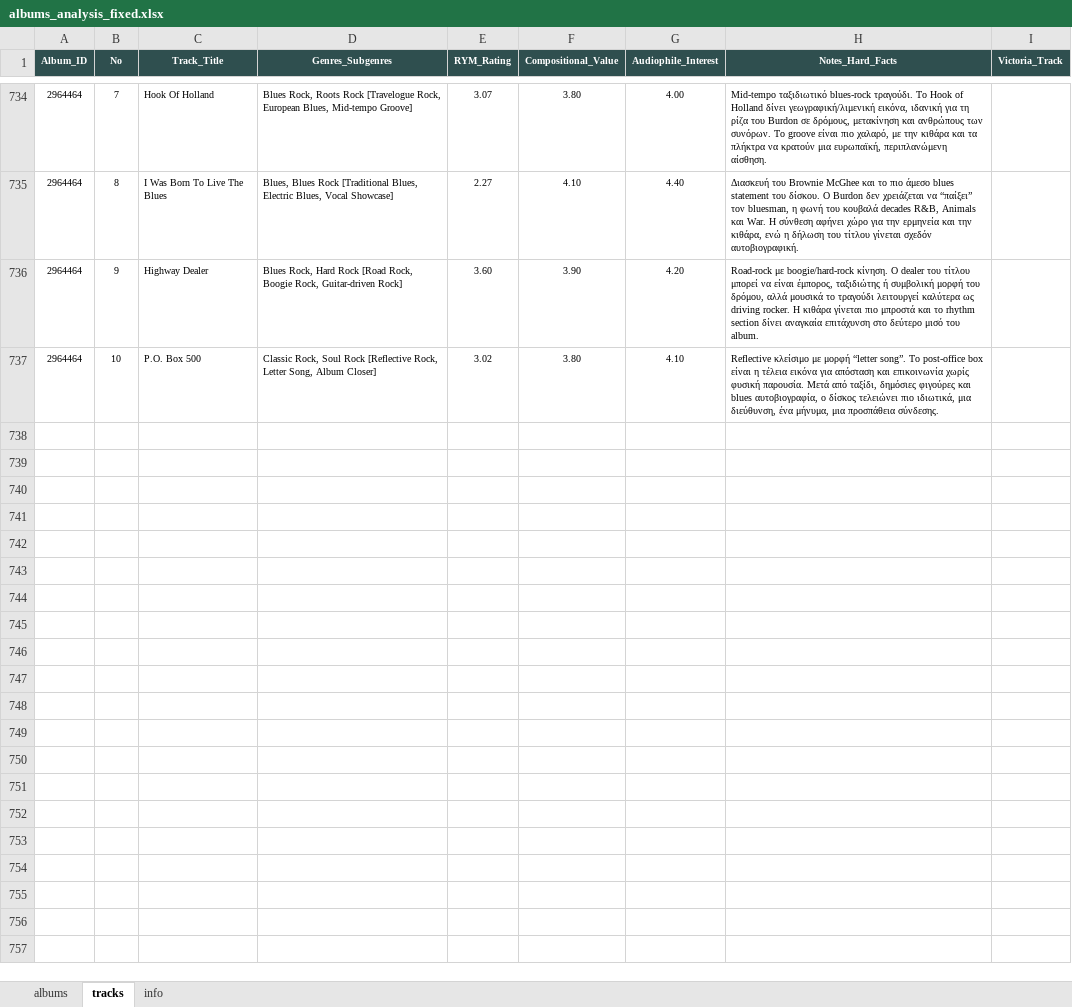
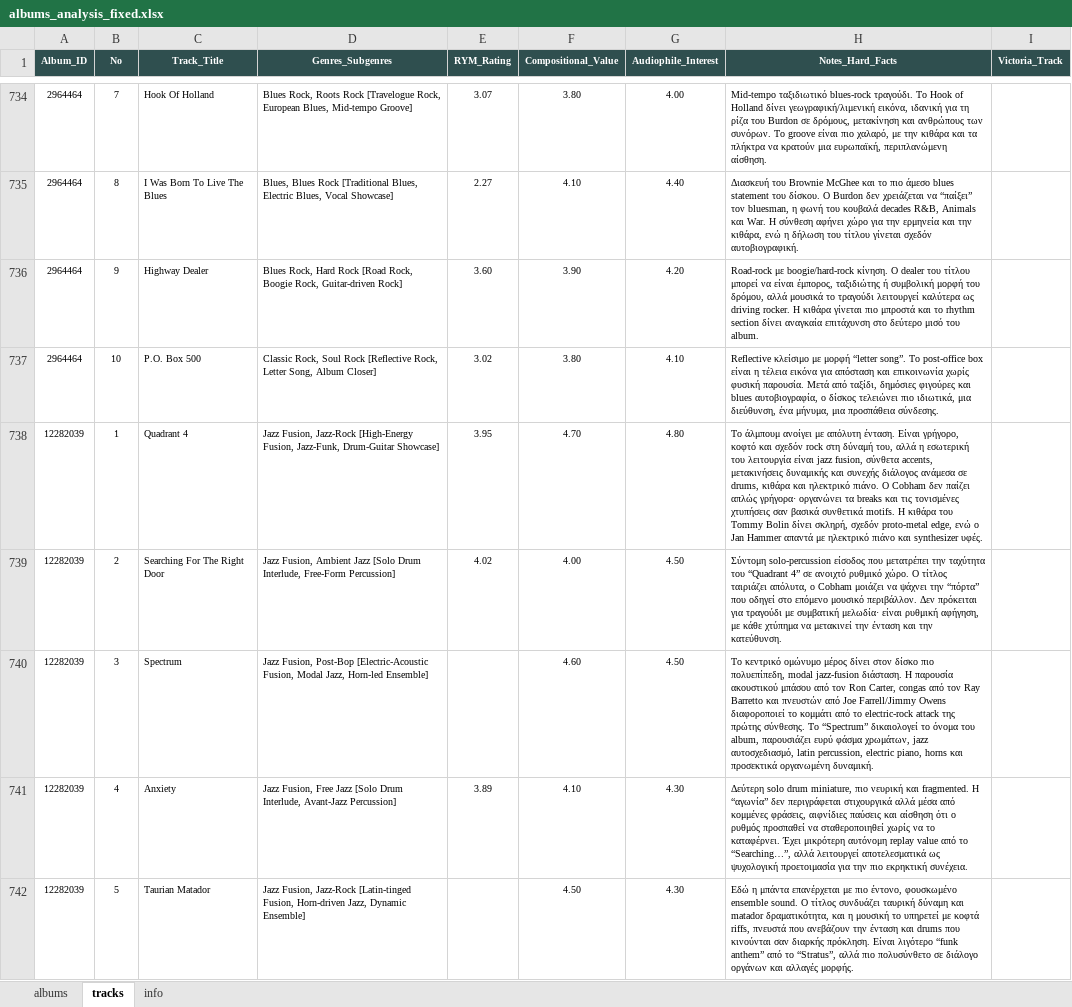
Before and after one commit to blueaegean/music-archive, an Excel workbook: albums_analysis_fixed.xlsx, sheet tracks, drawn as a sheet; only a part is shown, gaps mark what is left out; values as stored, in another font and other column widths than the file's, no borders; the diff covers the shown part only; the diff names each change by its address in the sheet, - before the commit and + after, or states it on an @@ line.

Commit message:
Add files via upload

```diff
--- a/albums_analysis_fixed.xlsx (sheet tracks)
+++ b/albums_analysis_fixed.xlsx (sheet tracks)
+row 738: 12282039 | 1 | Quadrant 4 | Jazz Fusion, Jazz-Rock [High-Energy Fusion, Jazz-Funk, Drum-Guitar Showcase] | 3.95 | 4.70 | 4.80 | Το άλμπουμ ανοίγει με απόλυτη ένταση. Είναι γρήγορο, κοφτό και σχεδόν rock στη δύναμή του, αλλά η εσωτερική του λειτουργία είναι jazz fusion, σύνθετα accents, μετακινήσεις δυναμικής και συνεχής διάλογος ανάμεσα σε drums, κιθάρα και ηλεκτρικό πιάνο. Ο Cobham δεν παίζει απλώς γρήγορα· οργανώνει τα breaks και τις τονισμένες χτυπήσεις σαν βασικά συνθετικά motifs. Η κιθάρα του Tommy Bolin δίνει σκληρή, σχεδόν proto-metal edge, ενώ ο Jan Hammer απαντά με ηλεκτρικό πιάνο και synthesizer υφές.
+row 739: 12282039 | 2 | Searching For The Right Door | Jazz Fusion, Ambient Jazz [Solo Drum Interlude, Free-Form Percussion] | 4.02 | 4.00 | 4.50 | Σύντομη solo-percussion είσοδος που μετατρέπει την ταχύτητα του “Quadrant 4” σε ανοιχτό ρυθμικό χώρο. Ο τίτλος ταιριάζει απόλυτα, ο Cobham μοιάζει να ψάχνει την “πόρτα” που οδηγεί στο επόμενο μουσικό περιβάλλον. Δεν πρόκειται για τραγούδι με συμβατική μελωδία· είναι ρυθμική αφήγηση, με κάθε χτύπημα να μετακινεί την ένταση και την κατεύθυνση.
+row 740: 12282039 | 3 | Spectrum | Jazz Fusion, Post-Bop [Electric-Acoustic Fusion, Modal Jazz, Horn-led Ensemble] |  | 4.60 | 4.50 | Το κεντρικό ομώνυμο μέρος δίνει στον δίσκο πιο πολυεπίπεδη, modal jazz-fusion διάσταση. Η παρουσία ακουστικού μπάσου από τον Ron Carter, congas από τον Ray Barretto και πνευστών από Joe Farrell/Jimmy Owens διαφοροποιεί το κομμάτι από το electric-rock attack της πρώτης σύνθεσης. Το “Spectrum” δικαιολογεί το όνομα του album, παρουσιάζει ευρύ φάσμα χρωμάτων, jazz αυτοσχεδιασμό, latin percussion, electric piano, horns και προσεκτικά οργανωμένη δυναμική.
+row 741: 12282039 | 4 | Anxiety | Jazz Fusion, Free Jazz [Solo Drum Interlude, Avant-Jazz Percussion] | 3.89 | 4.10 | 4.30 | Δεύτερη solo drum miniature, πιο νευρική και fragmented. Η “αγωνία” δεν περιγράφεται στιχουργικά αλλά μέσα από κομμένες φράσεις, αιφνίδιες παύσεις και αίσθηση ότι ο ρυθμός προσπαθεί να σταθεροποιηθεί χωρίς να το καταφέρνει. Έχει μικρότερη αυτόνομη replay value από το “Searching…”, αλλά λειτουργεί αποτελεσματικά ως ψυχολογική προετοιμασία για την πιο εκρηκτική συνέχεια.
+row 742: 12282039 | 5 | Taurian Matador | Jazz Fusion, Jazz-Rock [Latin-tinged Fusion, Horn-driven Jazz, Dynamic Ensemble] |  | 4.50 | 4.30 | Εδώ η μπάντα επανέρχεται με πιο έντονο, φουσκωμένο ensemble sound. Ο τίτλος συνδυάζει ταυρική δύναμη και matador δραματικότητα, και η μουσική το υπηρετεί με κοφτά riffs, πνευστά που ανεβάζουν την ένταση και drums που κινούνται σαν διαρκής πρόκληση. Είναι λιγότερο “funk anthem” από το “Stratus”, αλλά πιο πολυσύνθετο σε διάλογο οργάνων και αλλαγές μορφής.
```
Also changed, not shown: 5 added rows elsewhere in this sheet, sheet albums.
